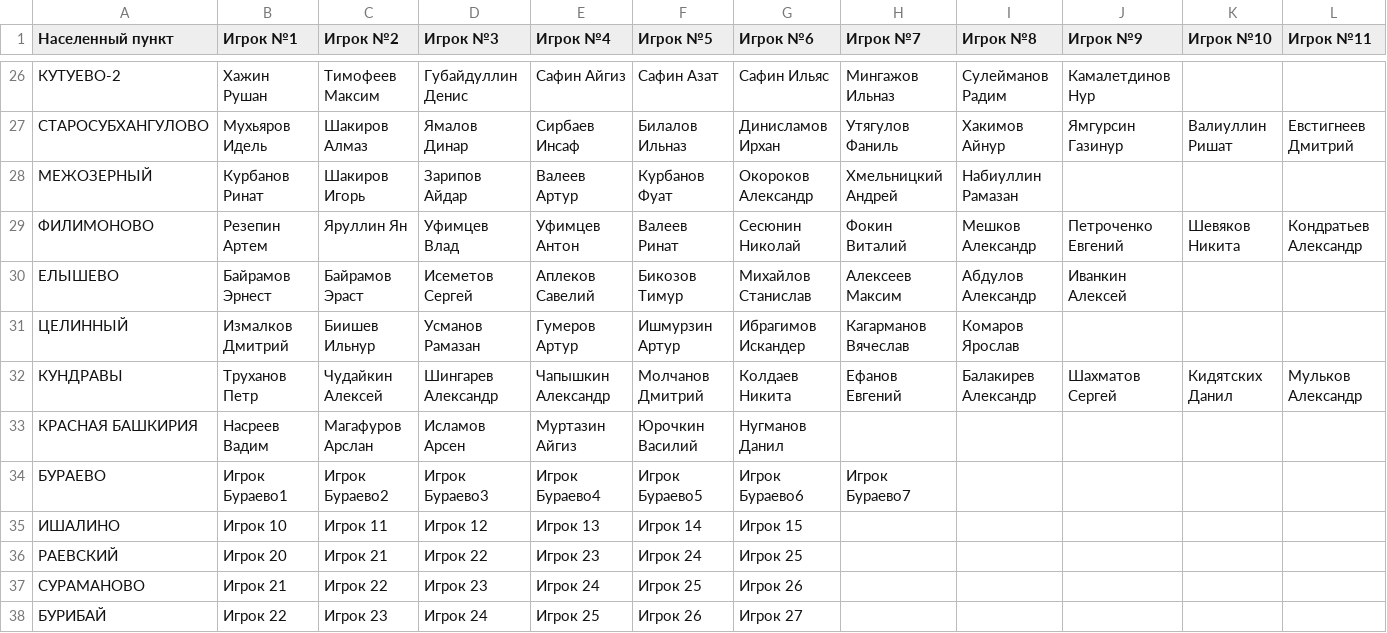
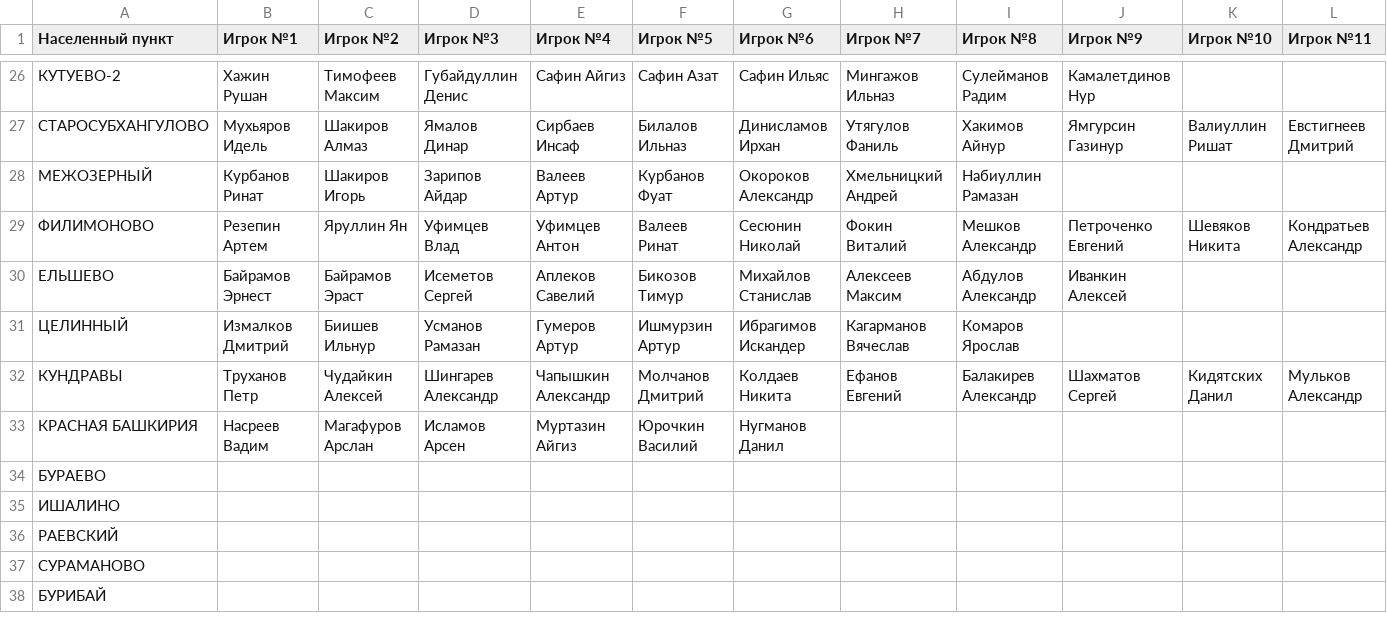
Before and after one commit to ilnursultan/team-logos, a CSV file: rosters.csv, drawn as a sheet; only a part is shown, gaps mark what is left out; the diff covers the shown part only; the diff names each change by its address in the sheet, - before the commit and + after, or states it on an @@ line.

Commit message:
Update rosters.csv

```diff
--- a/rosters.csv
+++ b/rosters.csv
-A30 (Населенный пункт): ЕЛЫШЕВО
+A30 (Населенный пункт): ЕЛЬШЕВО
-B34 (Игрок №1): Игрок Бураево1
+B34 (Игрок №1): (empty)
-C34 (Игрок №2): Игрок Бураево2
+C34 (Игрок №2): (empty)
-D34 (Игрок №3): Игрок Бураево3
+D34 (Игрок №3): (empty)
-E34 (Игрок №4): Игрок Бураево4
+E34 (Игрок №4): (empty)
-F34 (Игрок №5): Игрок Бураево5
+F34 (Игрок №5): (empty)
-G34 (Игрок №6): Игрок Бураево6
+G34 (Игрок №6): (empty)
-H34 (Игрок №7): Игрок Бураево7
+H34 (Игрок №7): (empty)
-B35 (Игрок №1): Игрок 10
+B35 (Игрок №1): (empty)
-C35 (Игрок №2): Игрок 11
+C35 (Игрок №2): (empty)
-D35 (Игрок №3): Игрок 12
+D35 (Игрок №3): (empty)
-E35 (Игрок №4): Игрок 13
+E35 (Игрок №4): (empty)
-F35 (Игрок №5): Игрок 14
+F35 (Игрок №5): (empty)
-G35 (Игрок №6): Игрок 15
+G35 (Игрок №6): (empty)
-B36 (Игрок №1): Игрок 20
+B36 (Игрок №1): (empty)
-C36 (Игрок №2): Игрок 21
+C36 (Игрок №2): (empty)
-D36 (Игрок №3): Игрок 22
+D36 (Игрок №3): (empty)
-E36 (Игрок №4): Игрок 23
+E36 (Игрок №4): (empty)
-F36 (Игрок №5): Игрок 24
+F36 (Игрок №5): (empty)
-G36 (Игрок №6): Игрок 25
+G36 (Игрок №6): (empty)
-B37 (Игрок №1): Игрок 21
+B37 (Игрок №1): (empty)
-C37 (Игрок №2): Игрок 22
+C37 (Игрок №2): (empty)
-D37 (Игрок №3): Игрок 23
+D37 (Игрок №3): (empty)
-E37 (Игрок №4): Игрок 24
+E37 (Игрок №4): (empty)
-F37 (Игрок №5): Игрок 25
+F37 (Игрок №5): (empty)
-G37 (Игрок №6): Игрок 26
+G37 (Игрок №6): (empty)
-B38 (Игрок №1): Игрок 22
+B38 (Игрок №1): (empty)
-C38 (Игрок №2): Игрок 23
+C38 (Игрок №2): (empty)
-D38 (Игрок №3): Игрок 24
+D38 (Игрок №3): (empty)
-E38 (Игрок №4): Игрок 25
+E38 (Игрок №4): (empty)
-F38 (Игрок №5): Игрок 26
+F38 (Игрок №5): (empty)
-G38 (Игрок №6): Игрок 27
+G38 (Игрок №6): (empty)
```
Also changed, not shown: 68 edited cells elsewhere in this file.
